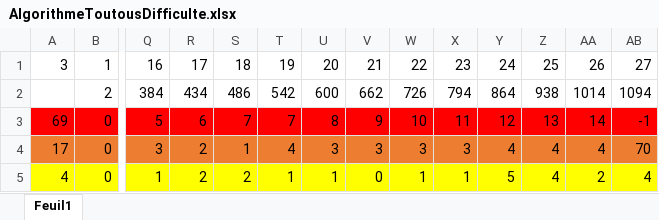
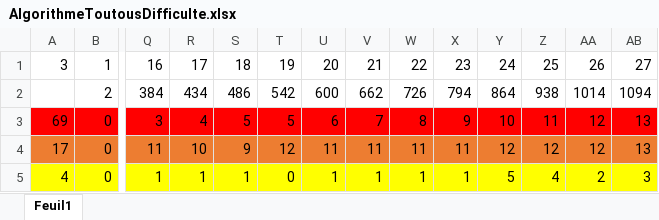
Before and after one commit to Andlat/SIM-2018, an Excel workbook: AlgorithmeToutousDifficulte.xlsx, sheet Feuil1, drawn as a sheet; only a part is shown, gaps mark what is left out; values as stored, in another font and other column widths than the file's, no borders; the diff covers the shown part only; the diff names each change by its address in the sheet, - before the commit and + after, or states it on an @@ line.

Commit message:
2018-04-23-9h16
Finale difficulté toutous?

```diff
--- a/AlgorithmeToutousDifficulte.xlsx (sheet Feuil1)
+++ b/AlgorithmeToutousDifficulte.xlsx (sheet Feuil1)
-Q3: 5
+Q3: 3
-R3: 6
+R3: 4
-S3: 7
+S3: 5
-T3: 7
+T3: 5
-U3: 8
+U3: 6
-V3: 9
+V3: 7
-W3: 10
+W3: 8
-X3: 11
+X3: 9
-Y3: 12
+Y3: 10
-Z3: 13
+Z3: 11
-AA3: 14
+AA3: 12
-AB3: -1
+AB3: 13
-Q4: 3
+Q4: 11
-R4: 2
+R4: 10
-S4: 1
+S4: 9
-T4: 4
+T4: 12
-U4: 3
+U4: 11
-V4: 3
+V4: 11
-W4: 3
+W4: 11
-X4: 3
+X4: 11
-Y4: 4
+Y4: 12
-Z4: 4
+Z4: 12
-AA4: 4
+AA4: 12
-AB4: 70
+AB4: 13
-R5: 2
+R5: 1
-S5: 2
+S5: 1
-T5: 1
+T5: 0
-V5: 0
+V5: 1
-AB5: 4
+AB5: 3
```
Also changed, not shown: 39 edited cells elsewhere in this sheet, formulas that keep their value.
